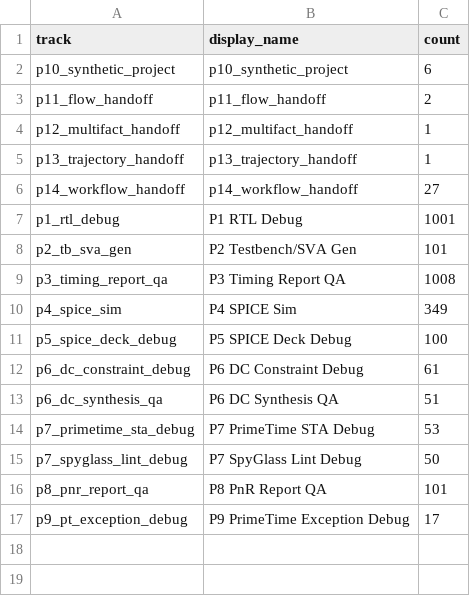
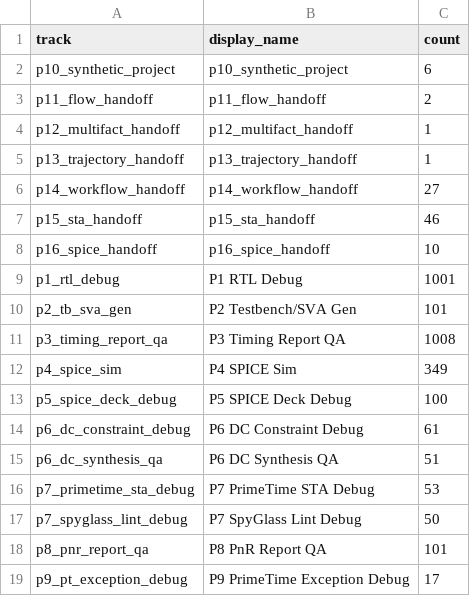
Before and after one commit to tsb-19/eda-agentbench, a CSV file: reports/track_distribution.csv, drawn as a sheet.

```diff
--- a/reports/track_distribution.csv
+++ b/reports/track_distribution.csv
@@ -6,2 +6,4 @@ p13_trajectory_handoff,p13_trajectory_handoff,1
 p14_workflow_handoff,p14_workflow_handoff,27
+p15_sta_handoff,p15_sta_handoff,46
+p16_spice_handoff,p16_spice_handoff,10
 p1_rtl_debug,P1 RTL Debug,1001
```
Also changed, not shown: reports/scoring_summary.csv, 4 other files.
